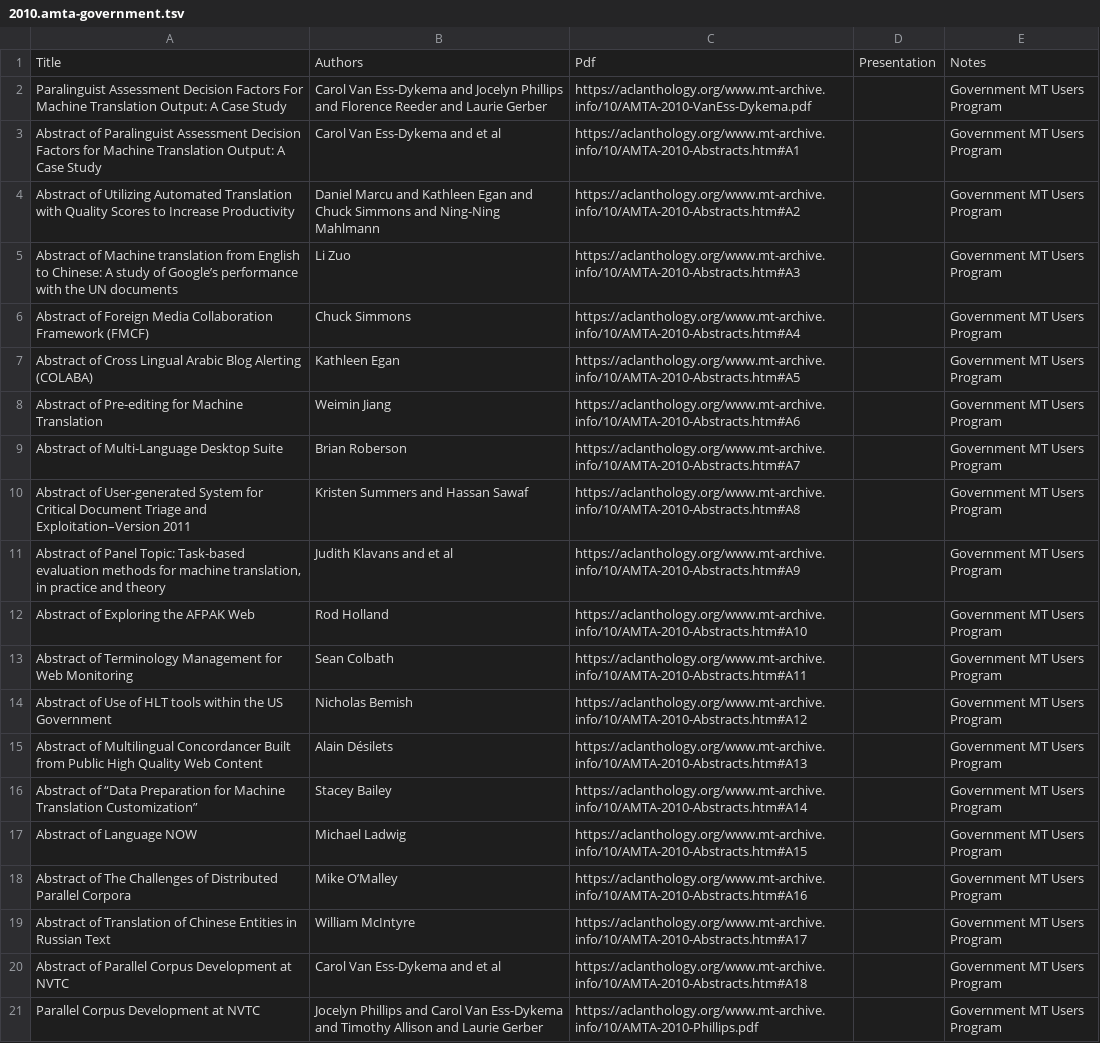
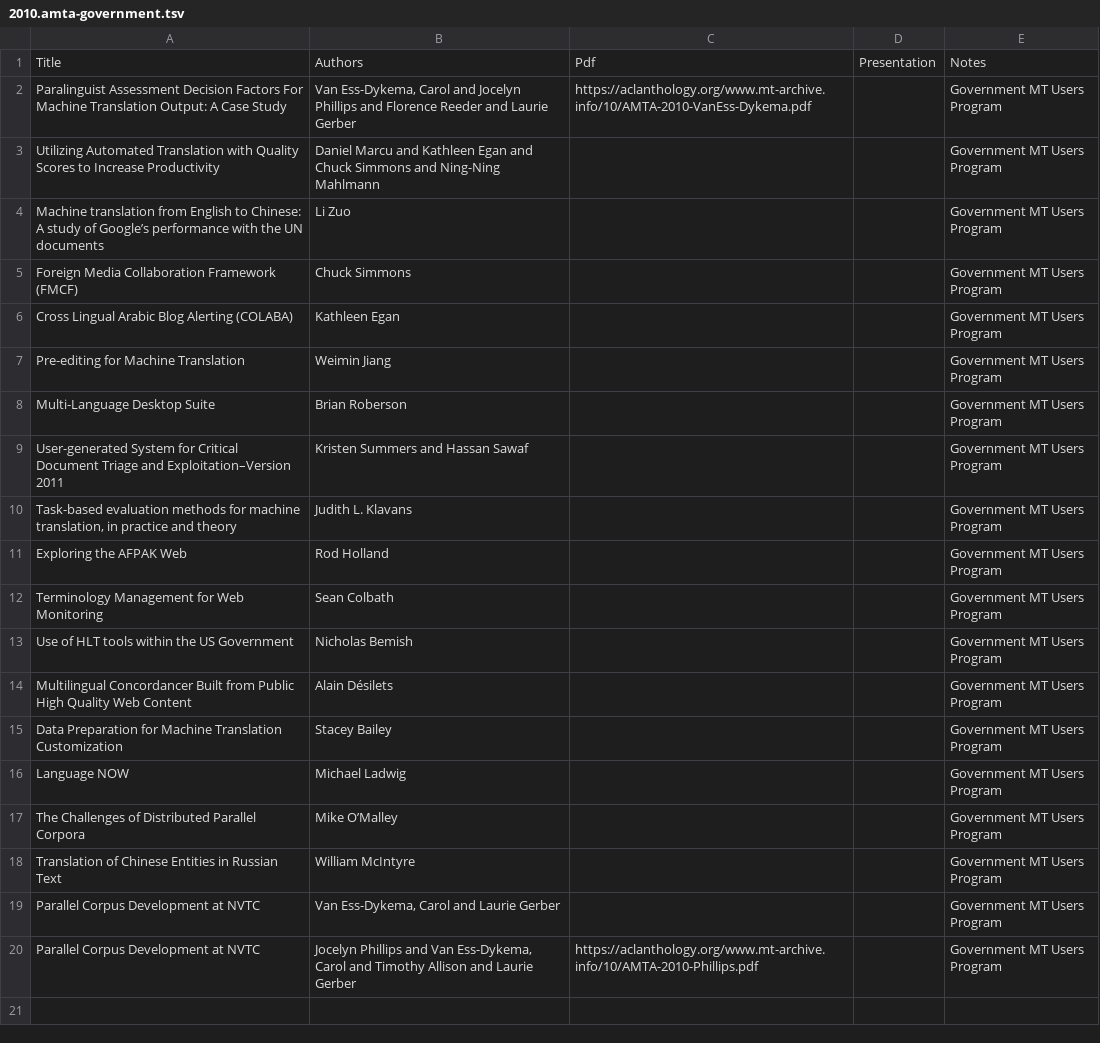
Before and after one commit to davidstap/mt-archive, a TSV file: data/amta/2010.amta-government.tsv, drawn as a sheet; removed rows and columns are numbered as before the commit, all else as after; the diff names each change by its address in the sheet, - before the commit and + after, or states it on an @@ line.

```diff
--- a/data/amta/2010.amta-government.tsv
+++ b/data/amta/2010.amta-government.tsv
-B2: Carol Van Ess-Dykema and Jocelyn…
+B2: Van Ess-Dykema, Carol and Jocelyn…
-row 3: Abstract of Paralinguist Assessment Decision Factors for Machine Translation Output: A Case Study | Carol Van Ess-Dykema and et al | https://aclanthology.org/www.mt-archive.info/10/AMTA-2010-Abstracts.htm#A1 |  | Government MT Users Program
-A3: Abstract of Utilizing Automated…
+A3: Utilizing Automated…
-C3: https://aclanthology.org/www.mt-archive.info/10/AMTA-2010-Abstracts.htm#A2
+C3: (empty)
-A4: Abstract of Machine translation…
+A4: Machine translation…
-C4: https://aclanthology.org/www.mt-archive.info/10/AMTA-2010-Abstracts.htm#A3
+C4: (empty)
-A5: Abstract of Foreign Media…
+A5: Foreign Media…
-C5: https://aclanthology.org/www.mt-archive.info/10/AMTA-2010-Abstracts.htm#A4
+C5: (empty)
-A6: Abstract of Cross Lingual…
+A6: Cross Lingual…
-C6: https://aclanthology.org/www.mt-archive.info/10/AMTA-2010-Abstracts.htm#A5
+C6: (empty)
-A7: Abstract of Pre-editing for Machine Translation
+A7: Pre-editing for Machine Translation
-C7: https://aclanthology.org/www.mt-archive.info/10/AMTA-2010-Abstracts.htm#A6
+C7: (empty)
-A8: Abstract of Multi-Language Desktop Suite
+A8: Multi-Language Desktop Suite
-C8: https://aclanthology.org/www.mt-archive.info/10/AMTA-2010-Abstracts.htm#A7
+C8: (empty)
-A9: Abstract of User-generated System…
+A9: User-generated System…
-C9: https://aclanthology.org/www.mt-archive.info/10/AMTA-2010-Abstracts.htm#A8
+C9: (empty)
-row 11: Abstract of Panel Topic: Task-based evaluation methods for machine translation, in practice and theory | Judith Klavans and et al | https://aclanthology.org/www.mt-archive.info/10/AMTA-2010-Abstracts.htm#A9 |  | Government MT Users Program
+row 10: Task-based evaluation methods for machine translation, in practice and theory | Judith L. Klavans |  |  | Government MT Users Program
-A11: Abstract of Exploring the AFPAK Web
+A11: Exploring the AFPAK Web
-C11: https://aclanthology.org/www.mt-archive.info/10/AMTA-2010-Abstracts.htm#A10
+C11: (empty)
-A12: Abstract of Terminology Management…
+A12: Terminology Management…
-C12: https://aclanthology.org/www.mt-archive.info/10/AMTA-2010-Abstracts.htm#A11
+C12: (empty)
-A13: Abstract of Use of…
+A13: Use of…
-C13: https://aclanthology.org/www.mt-archive.info/10/AMTA-2010-Abstracts.htm#A12
+C13: (empty)
-A14: Abstract of Multilingual Concordancer…
+A14: Multilingual Concordancer…
-C14: https://aclanthology.org/www.mt-archive.info/10/AMTA-2010-Abstracts.htm#A13
+C14: (empty)
-A15: Abstract of “Data Preparation for Machine Translation Customization”
+A15: Data Preparation for Machine Translation Customization
-C15: https://aclanthology.org/www.mt-archive.info/10/AMTA-2010-Abstracts.htm#A14
+C15: (empty)
-A16: Abstract of Language NOW
+A16: Language NOW
-C16: https://aclanthology.org/www.mt-archive.info/10/AMTA-2010-Abstracts.htm#A15
+C16: (empty)
-A17: Abstract of The Challenges…
+A17: The Challenges…
-C17: https://aclanthology.org/www.mt-archive.info/10/AMTA-2010-Abstracts.htm#A16
+C17: (empty)
-A18: Abstract of Translation of…
+A18: Translation of…
-C18: https://aclanthology.org/www.mt-archive.info/10/AMTA-2010-Abstracts.htm#A17
+C18: (empty)
-row 20: Abstract of Parallel Corpus Development at NVTC | Carol Van Ess-Dykema and et al | https://aclanthology.org/www.mt-archive.info/10/AMTA-2010-Abstracts.htm#A18 |  | Government MT Users Program
+row 19: Parallel Corpus Development at NVTC | Van Ess-Dykema, Carol and Laurie Gerber |  |  | Government MT Users Program
-B20: …Phillips and Carol Van Ess-Dykema and Timothy…
+B20: …Phillips and Van Ess-Dykema, Carol and Timothy…
```
Also changed, not shown: data/amta/2010.amta-commercial.tsv, data/amta/2010.amta-papers.tsv, 2 other files.
